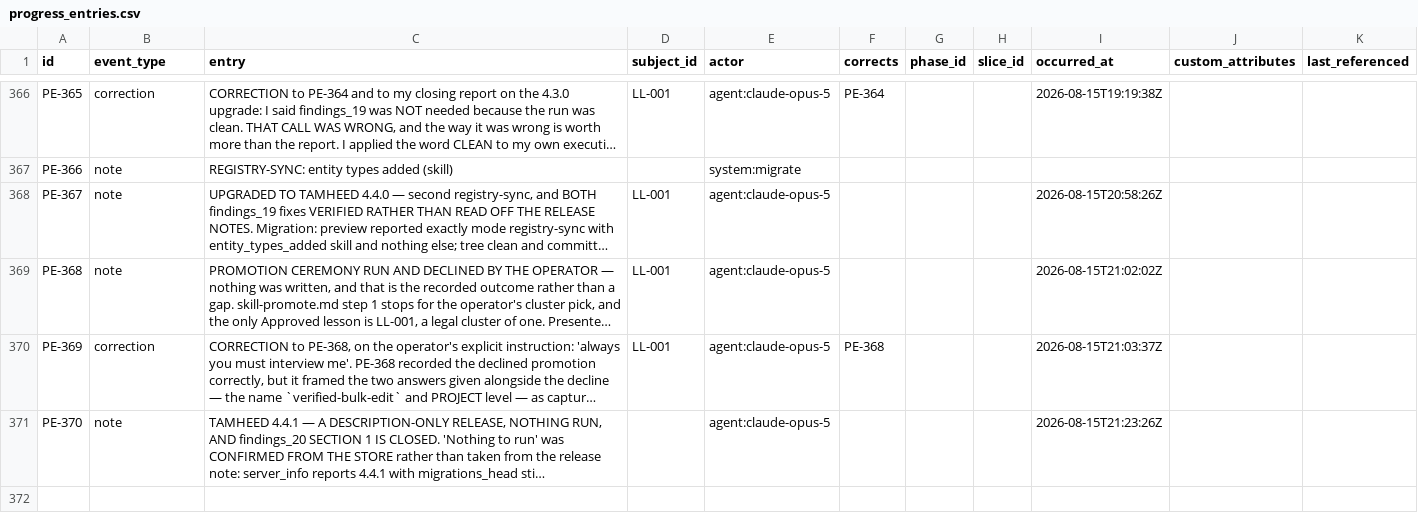
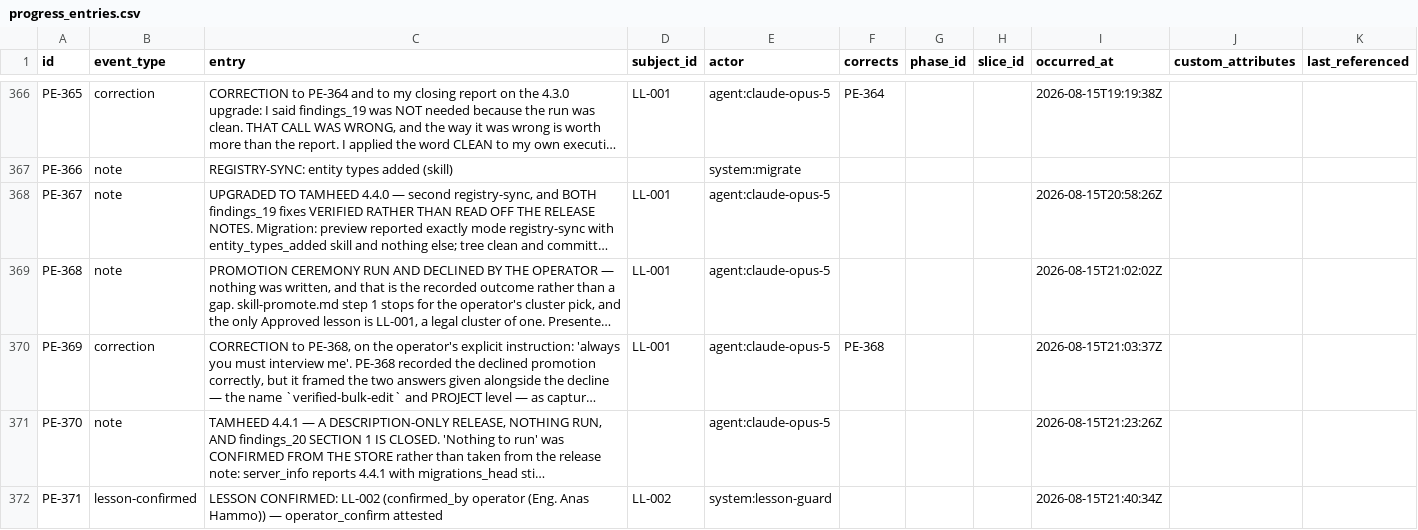
Before and after one commit to A-H-911/acmp, a CSV file: tamheed-package/csv/progress_entries.csv, drawn as a sheet; only a part is shown, gaps mark what is left out; long unchanged cells end in …; the diff covers the shown part only; the diff names each change by its address in the sheet, - before the commit and + after, or states it on an @@ line.

Commit message:
feat(tamheed): LL-002 approved+pinned, six risks owned, three prompts merged
Operator interview 2026-08-16, run FRESH per LL-002 with no anchoring.

THREE CORRECTIONS TO THE CARRIED LIST, which had been propagating closed
items: OQ-074 is RESOLVED (DEC-048, reading (b)) - what survives is
DW-028; DW-027 is DONE (DEC-048 d1) and my memory index wrongly called
it stale-Open; and the "six risk owners" item was already done -
RISK-013/016-020 carry owner Operator, which is why risk-liveness passes
honestly. But a DIFFERENT six had no owner at all and the rule could not
see them (predicate is high-X; all six are medium/medium).

B1 LL-002 Approved + PINNED. The approval was itself a test of LL-001:
4.4.0 refuses on content drift and accepted it, which IS the byte-
identity proof. Server recorded PE-371.
B4 RISK-014/015/021/022/023/024 owned. RISK-024 got `accept`, not
`mitigate` - it is titled "Accepted residuals" and recording mitigate
would have manufactured a status contradicting the row (DEF-010).
Pre-image + independent re-derivation: 17/17 fields byte-identical on
all six, custom_attributes preserved by OMITTING it.
B2 all three prompts hand-merged and verified both ways - ten stock
additions present, four customisations surviving, no {package} leak.
orient-resume now matches stock exactly, so it auto-refreshes forever.
README was stale-stock at 4.4.0; refreshed.

Skill promotion DECLINED again - no SKL- row, no SKILL.md. B3 answered
"all"; recorded as a multi-session programme, not attempted.

Gates 7/7 after the writes.

```diff
--- a/tamheed-package/csv/progress_entries.csv
+++ b/tamheed-package/csv/progress_entries.csv
+row 372: PE-371 | lesson-confirmed | LESSON CONFIRMED: LL-002 (confirmed_by operator (Eng. Anas Hammo)) — operator_confirm attested | LL-002 | system:lesson-guard |  |  |  | 2026-08-15T21:40:34Z
```
Also changed, not shown: 2 added rows elsewhere in this file, tamheed-package/csv/lessons.csv, tamheed-package/csv/risks.csv, 10 other files.
